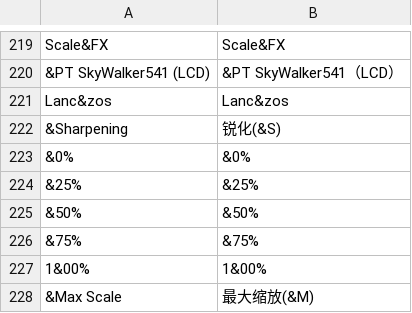
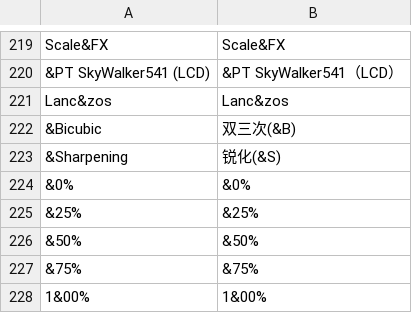
Before and after one commit to CarterLi/vba-rr-modernized, a TSV file: src/win32/lang/chs/menu.tsv, drawn as a sheet; only a part is shown, gaps mark what is left out; the shorter side is filled out with more unchanged rows; the diff names each change by its address in the sheet, - before the commit and + after, or states it on an @@ line.

Commit message:
Win32: Bicubic upscaler, from the libretro cubic folder
Four taps per axis of the Mitchell-Netravali kernel, at texel centres
like Lanczos and stretched over the whole window, so it is factor
agnostic and the three renderers run the same filter: upstream's GLSL as
it is, and an HLSL and a WGSL port of it beside that.

It sits above xBR lv2, with the other shader resamplers, rather than at
the end of the menu.  The menu order is also the value the settings file
holds, so the ids and the rows of the three tables follow it: every entry
from xBR lv2 to Lanczos shifts down a place and up a value, and a setting
an older build saved now lands on the entry above the one it named.

The Chinese resources are regenerated from the new menu, and
vba_l10n_version.h moves with them.

```diff
--- a/src/win32/lang/chs/menu.tsv
+++ b/src/win32/lang/chs/menu.tsv
+row 222: &Bicubic | 双三次(&B)
```
Also changed, not shown: 13 other files.
